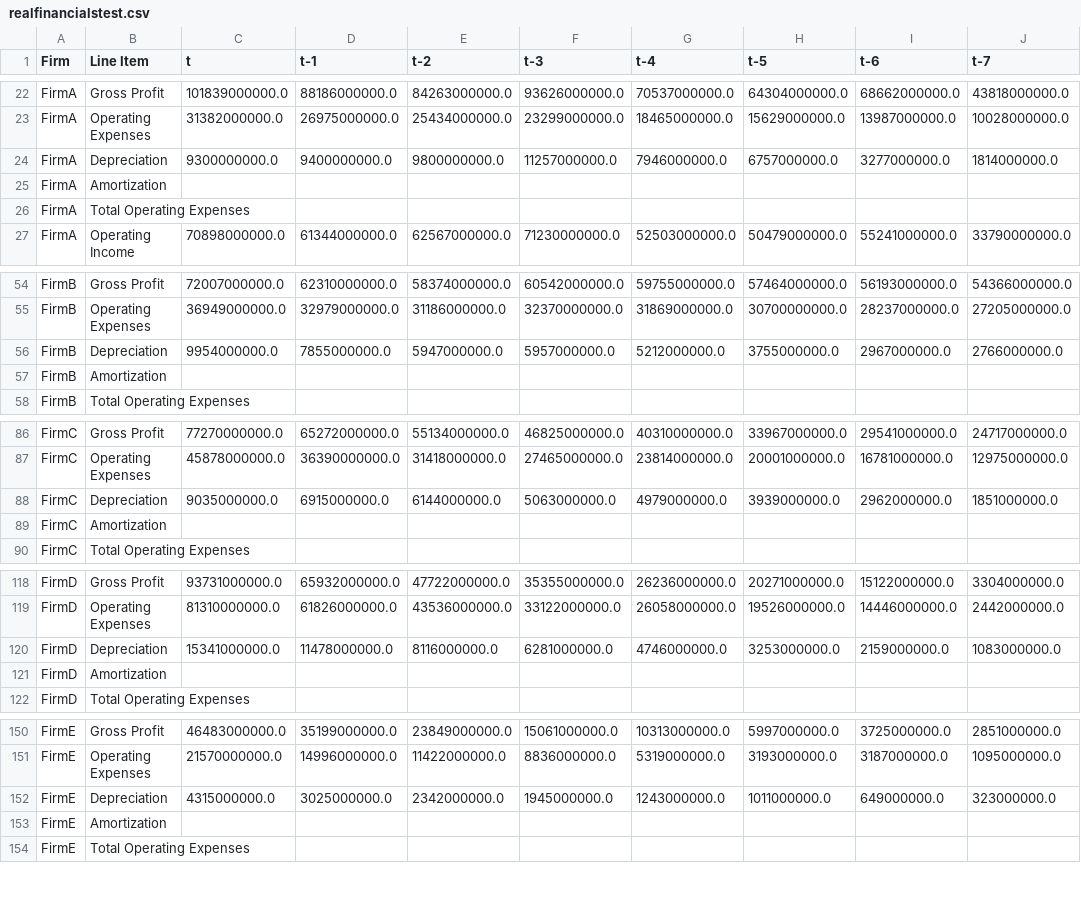
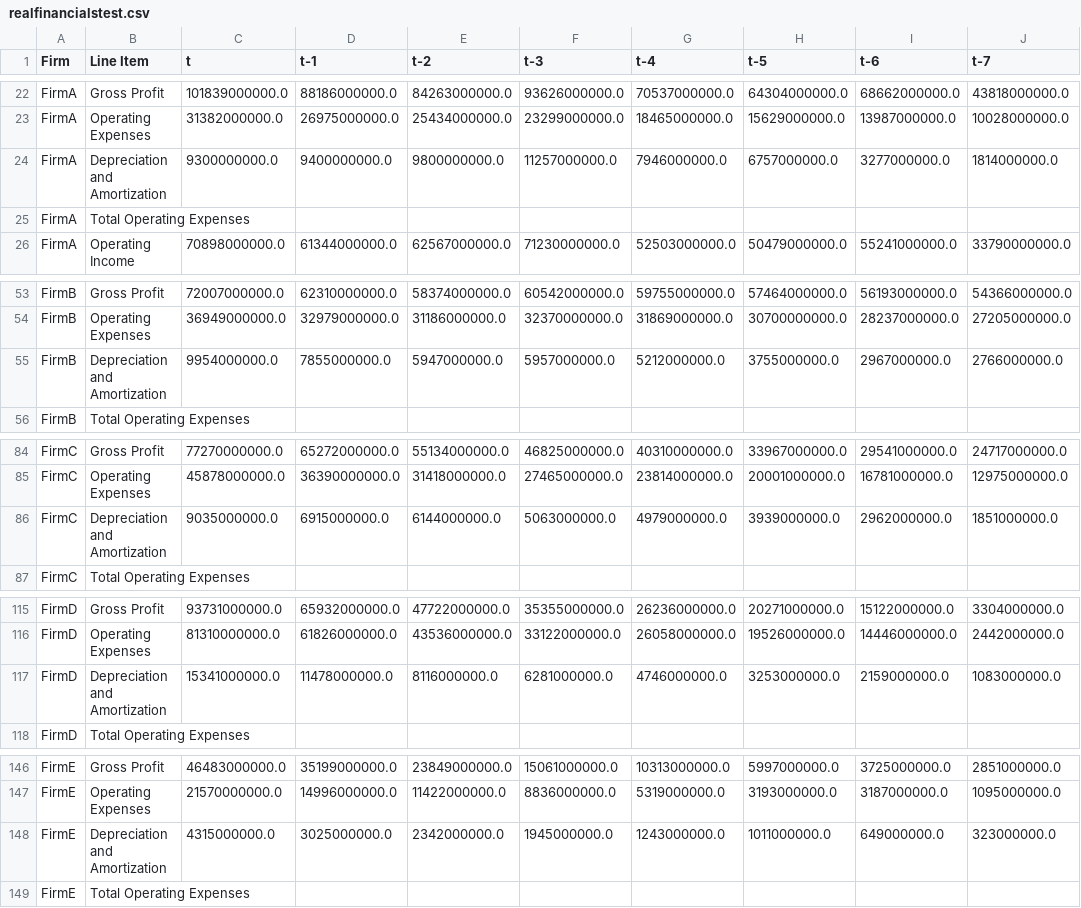
Before and after one commit to fkapatos/Dissertation, a CSV file: realfinancialstest.csv, drawn as a sheet; only a part is shown, gaps mark what is left out; the diff covers the shown part only.

Commit message:
realfinancialstest.csv

```diff
--- a/realfinancialstest.csv
+++ b/realfinancialstest.csv
@@ -23,4 +23,3 @@ FirmA,Gross Profit,101839000000.0,88186000000.0,84263000000.0,93626000000.0,7053
 FirmA,Operating Expenses,31382000000.0,26975000000.0,25434000000.0,23299000000.0,18465000000.0,15629000000.0,13987000000.0,10028000000.0
-FirmA,Depreciation,9300000000.0,9400000000.0,9800000000.0,11257000000.0,7946000000.0,6757000000.0,3277000000.0,1814000000.0
-FirmA,Amortization,,,,,,,,
+FirmA,Depreciation and Amortization,9300000000.0,9400000000.0,9800000000.0,11257000000.0,7946000000.0,6757000000.0,3277000000.0,1814000000.0
 FirmA,Total Operating Expenses,,,,,,,,
@@ -55,4 +54,3 @@ FirmB,Gross Profit,72007000000.0,62310000000.0,58374000000.0,60542000000.0,59755
 FirmB,Operating Expenses,36949000000.0,32979000000.0,31186000000.0,32370000000.0,31869000000.0,30700000000.0,28237000000.0,27205000000.0
-FirmB,Depreciation,9954000000.0,7855000000.0,5947000000.0,5957000000.0,5212000000.0,3755000000.0,2967000000.0,2766000000.0
-FirmB,Amortization,,,,,,,,
+FirmB,Depreciation and Amortization,9954000000.0,7855000000.0,5947000000.0,5957000000.0,5212000000.0,3755000000.0,2967000000.0,2766000000.0
 FirmB,Total Operating Expenses,,,,,,,,
@@ -87,4 +85,3 @@ FirmC,Gross Profit,77270000000.0,65272000000.0,55134000000.0,46825000000.0,40310
 FirmC,Operating Expenses,45878000000.0,36390000000.0,31418000000.0,27465000000.0,23814000000.0,20001000000.0,16781000000.0,12975000000.0
-FirmC,Depreciation,9035000000.0,6915000000.0,6144000000.0,5063000000.0,4979000000.0,3939000000.0,2962000000.0,1851000000.0
-FirmC,Amortization,,,,,,,,
+FirmC,Depreciation and Amortization,9035000000.0,6915000000.0,6144000000.0,5063000000.0,4979000000.0,3939000000.0,2962000000.0,1851000000.0
 FirmC,Total Operating Expenses,,,,,,,,
@@ -119,4 +116,3 @@ FirmD,Gross Profit,93731000000.0,65932000000.0,47722000000.0,35355000000.0,26236
 FirmD,Operating Expenses,81310000000.0,61826000000.0,43536000000.0,33122000000.0,26058000000.0,19526000000.0,14446000000.0,2442000000.0
-FirmD,Depreciation,15341000000.0,11478000000.0,8116000000.0,6281000000.0,4746000000.0,3253000000.0,2159000000.0,1083000000.0
-FirmD,Amortization,,,,,,,,
+FirmD,Depreciation and Amortization,15341000000.0,11478000000.0,8116000000.0,6281000000.0,4746000000.0,3253000000.0,2159000000.0,1083000000.0
 FirmD,Total Operating Expenses,,,,,,,,
@@ -151,4 +147,3 @@ FirmE,Gross Profit,46483000000.0,35199000000.0,23849000000.0,15061000000.0,10313
 FirmE,Operating Expenses,21570000000.0,14996000000.0,11422000000.0,8836000000.0,5319000000.0,3193000000.0,3187000000.0,1095000000.0
-FirmE,Depreciation,4315000000.0,3025000000.0,2342000000.0,1945000000.0,1243000000.0,1011000000.0,649000000.0,323000000.0
-FirmE,Amortization,,,,,,,,
+FirmE,Depreciation and Amortization,4315000000.0,3025000000.0,2342000000.0,1945000000.0,1243000000.0,1011000000.0,649000000.0,323000000.0
 FirmE,Total Operating Expenses,,,,,,,,
```
Also changed, not shown: 5 removed rows and 5 edited cells elsewhere in this file.
